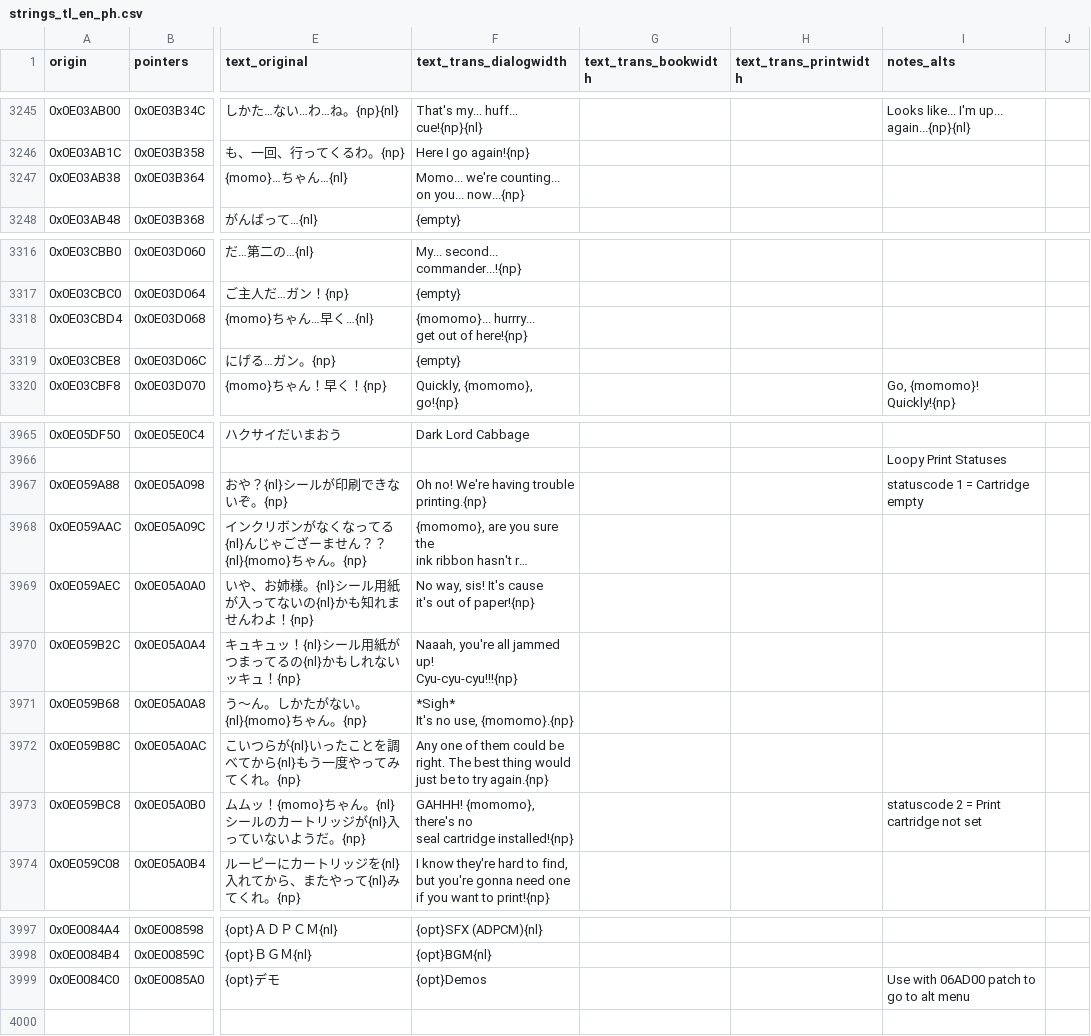
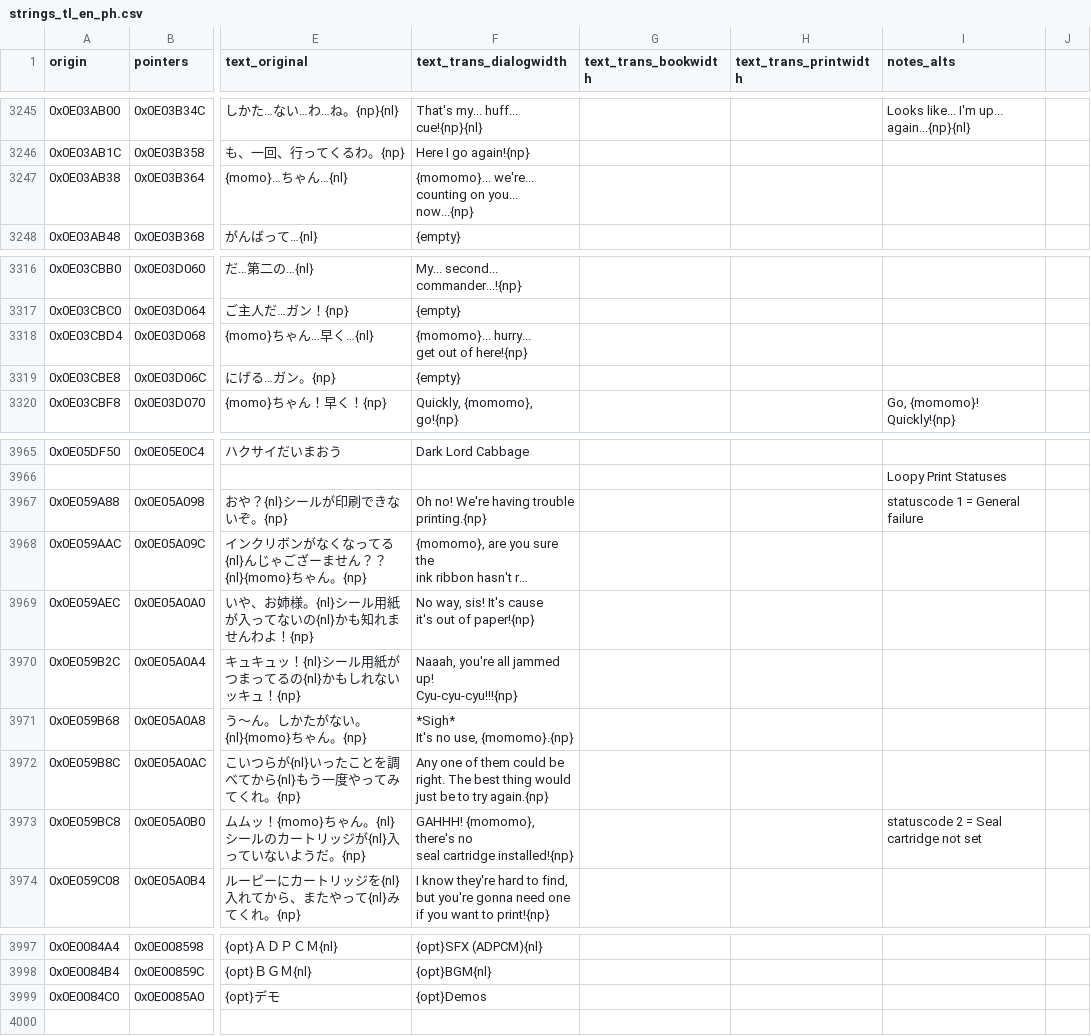
Before and after one commit to partlyhuman/wanwan-t-en, a CSV file: workspace/strings_tl_en_ph.csv, drawn as a sheet; only a part is shown, gaps mark what is left out; long unchanged cells end in …; ↵ is a line break in a cell; the diff covers the shown part only; the diff names each change by its address in the sheet, - before the commit and + after, or states it on an @@ line.

Commit message:
Title rework, new patches and minor string changes from RC1 feedback

```diff
--- a/workspace/strings_tl_en_ph.csv
+++ b/workspace/strings_tl_en_ph.csv
-F3247 (text_trans_dialogwidth): Momo... we're counting... ↵ on you...…
+F3247 (text_trans_dialogwidth): {momomo}... we're... ↵ counting on you...…
-F3318 (text_trans_dialogwidth): {momomo}... hurrry... ↵ get out of here!{np}
+F3318 (text_trans_dialogwidth): {momomo}... hurry... ↵ get out of here!{np}
-I3967 (notes_alts): statuscode 1 = Cartridge empty
+I3967 (notes_alts): statuscode 1 = General failure
-I3973 (notes_alts): statuscode 2 = Print cartridge not set
+I3973 (notes_alts): statuscode 2 = Seal cartridge not set
-I3999 (notes_alts): Use with 06AD00 patch to go to alt menu
+I3999 (notes_alts): (empty)
```
Also changed, not shown: 36 edited cells elsewhere in this file, workspace/patches.csv, 17 other files.
